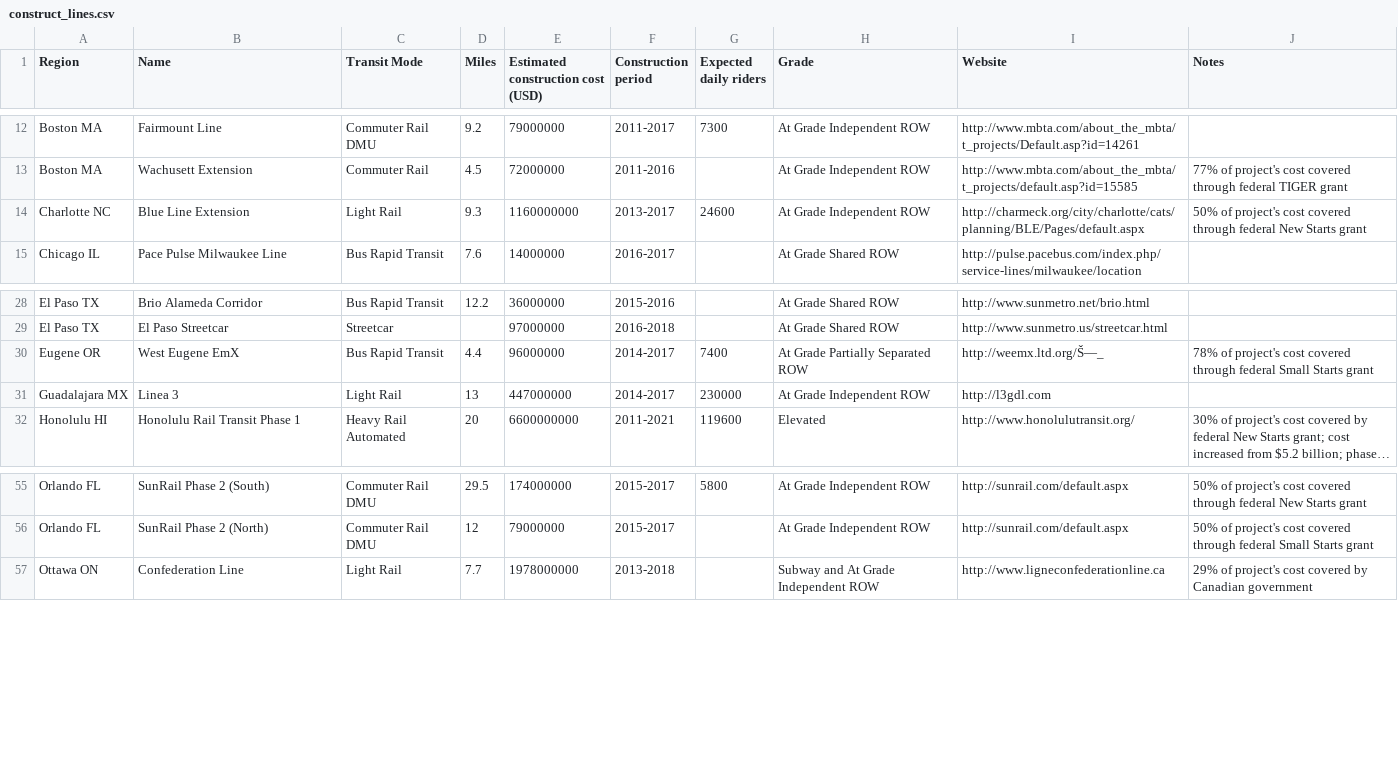
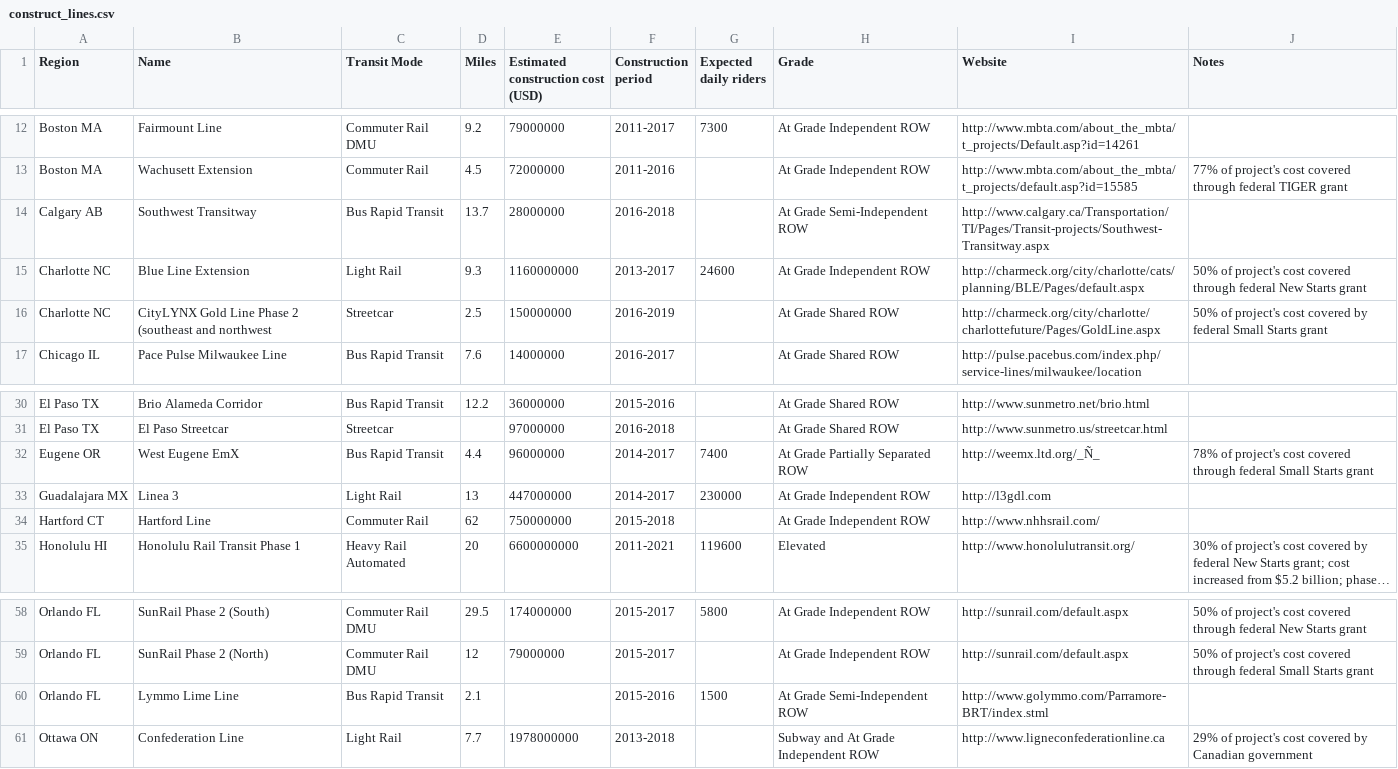
Before and after one commit to stevevance/ttp-2016-transit-investments, a CSV file: csv data/construct_lines.csv, drawn as a sheet; only a part is shown, gaps mark what is left out; long unchanged cells end in …; addresses are those after the commit; the diff names each change by its address in the sheet, - before the commit and + after, or states it on an @@ line.

```diff
--- a/csv data/construct_lines.csv
+++ b/csv data/construct_lines.csv
+row 14: Calgary AB | Southwest Transitway | Bus Rapid Transit | 13.7 | 28000000 | 2016-2018 |  | At Grade Semi-Independent ROW | http://www.calgary.ca/Transportation/TI/Pages/Transit-projects/Southwest-Transitway.aspx
+row 16: Charlotte NC | CityLYNX Gold Line Phase 2 (southeast and northwest | Streetcar | 2.5 | 150000000 | 2016-2019 |  | At Grade Shared ROW | http://charmeck.org/city/charlotte/charlottefuture/Pages/GoldLine.aspx | 50% of project's cost covered by federal Small Starts grant
-I32 (Website): http://weemx.ltd.org/Š—_
+I32 (Website): http://weemx.ltd.org/_Ñ_
+row 34: Hartford CT | Hartford Line | Commuter Rail | 62 | 750000000 | 2015-2018 |  | At Grade Independent ROW | http://www.nhhsrail.com/
+row 60: Orlando FL | Lymmo Lime Line | Bus Rapid Transit | 2.1 |  | 2015-2016 | 1500 | At Grade Semi-Independent ROW | http://www.golymmo.com/Parramore-BRT/index.stml
```
Also changed, not shown: csv data/funded_lines.csv, csv data/future_lines.csv, 1 other file.
